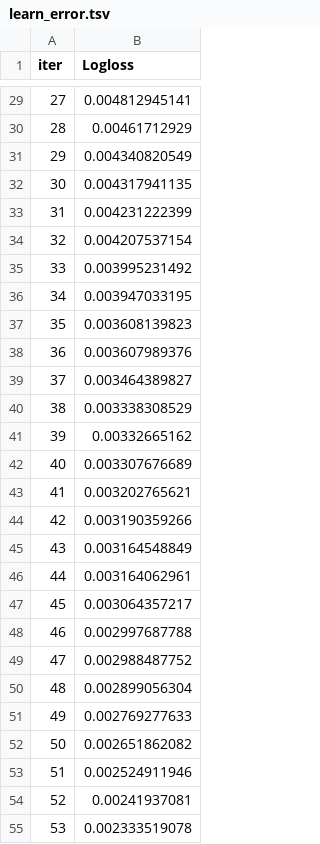
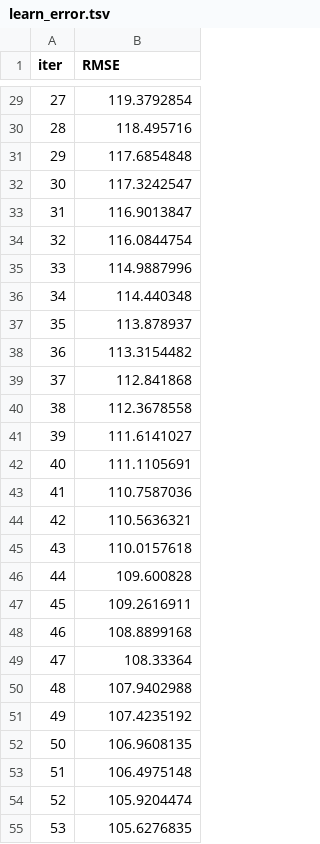
Before and after one commit to guicnw/ONLINE_DS_THEBRIDGE_GUILLERMO, a TSV file: Sprint_12/Sprint_12_Unidad_2/Ejercicios_Workout/catboost_info/learn_error.tsv, drawn as a sheet; only a part is shown, gaps mark what is left out; the diff covers the shown part only.

```diff
--- a/Sprint_12/Sprint_12_Unidad_2/Ejercicios_Workout/catboost_info/learn_error.tsv
+++ b/Sprint_12/Sprint_12_Unidad_2/Ejercicios_Workout/catboost_info/learn_error.tsv
@@ -1 +1 @@
-iter	Logloss
+iter	RMSE
@@ -29,27 +29,27 @@ iter	Logloss
-27	0.004812945141
-28	0.00461712929
-29	0.004340820549
-30	0.004317941135
-31	0.004231222399
-32	0.004207537154
-33	0.003995231492
-34	0.003947033195
-35	0.003608139823
-36	0.003607989376
-37	0.003464389827
-38	0.003338308529
-39	0.00332665162
-40	0.003307676689
-41	0.003202765621
-42	0.003190359266
-43	0.003164548849
-44	0.003164062961
-45	0.003064357217
-46	0.002997687788
-47	0.002988487752
-48	0.002899056304
-49	0.002769277633
-50	0.002651862082
-51	0.002524911946
-52	0.00241937081
-53	0.002333519078
+27	119.3792854
+28	118.495716
+29	117.6854848
+30	117.3242547
+31	116.9013847
+32	116.0844754
+33	114.9887996
+34	114.440348
+35	113.878937
+36	113.3154482
+37	112.841868
+38	112.3678558
+39	111.6141027
+40	111.1105691
+41	110.7587036
+42	110.5636321
+43	110.0157618
+44	109.600828
+45	109.2616911
+46	108.8899168
+47	108.33364
+48	107.9402988
+49	107.4235192
+50	106.9608135
+51	106.4975148
+52	105.9204474
+53	105.6276835
```
Also changed, not shown: 73 edited cells elsewhere in this file, Sprint_12/Sprint_12_Unidad_2/Ejercicios_Workout/catboost_info/time_left.tsv, 4 other files.
